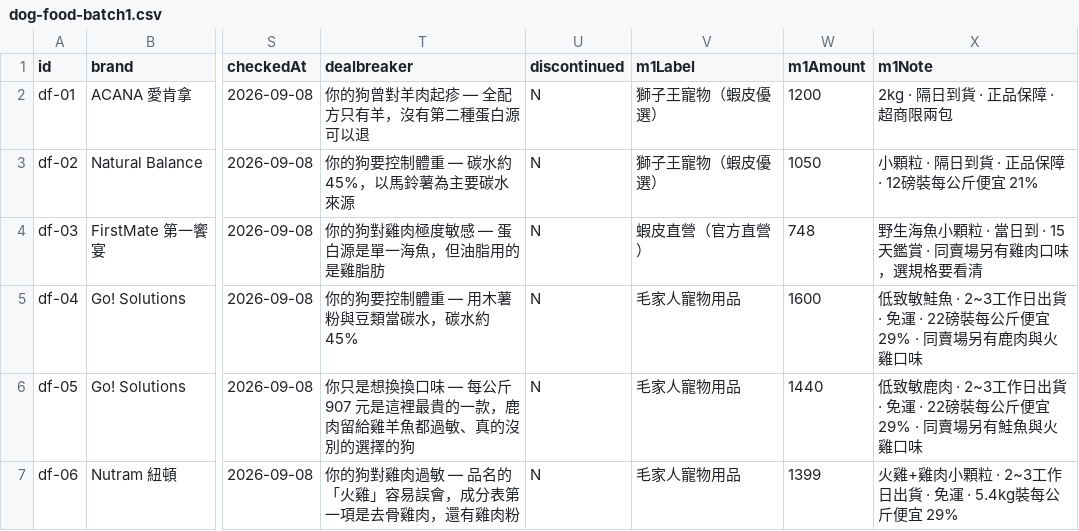
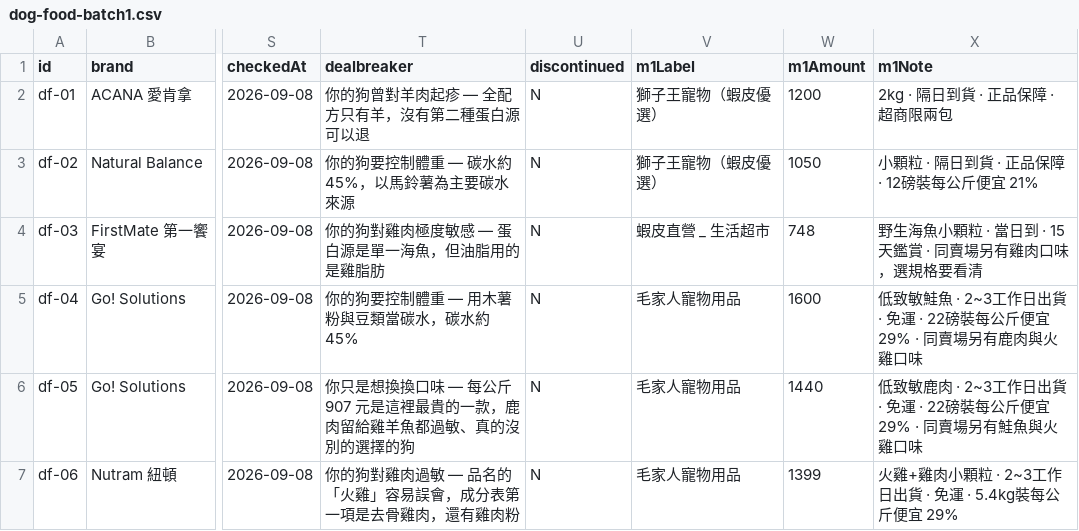
Before and after one commit to Tim-xuan-you/zone27-web, a CSV file: data/dog-food-batch1.csv, drawn as a sheet; only a part is shown, gaps mark what is left out; the diff names each change by its address in the sheet, - before the commit and + after, or states it on an @@ line.

```diff
--- a/data/dog-food-batch1.csv
+++ b/data/dog-food-batch1.csv
-V4 (m1Label): 蝦皮直營（官方直營）
+V4 (m1Label): 蝦皮直營 _ 生活超市
```
Also changed, not shown: data/cat-litter.csv, data/dog-food.csv, 9 other files.
